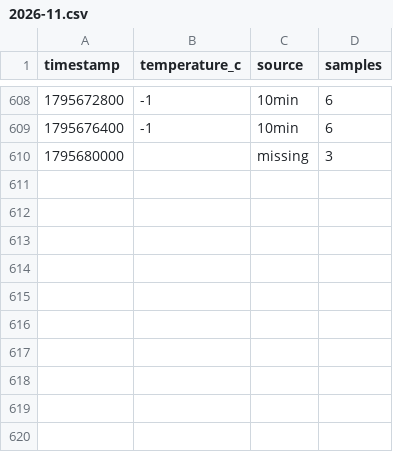
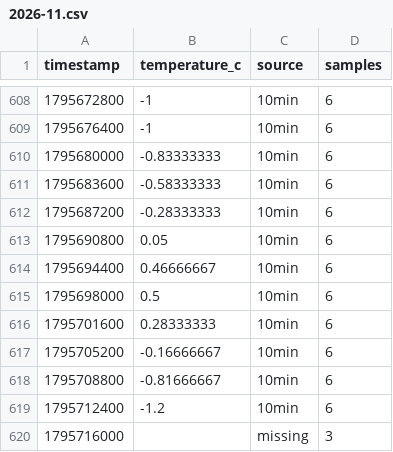
Before and after one commit to jandkeller/giessen-weather-data, a CSV file: site/hours/2026-11.csv, drawn as a sheet; only a part is shown, gaps mark what is left out.

```diff
--- a/site/hours/2026-11.csv
+++ b/site/hours/2026-11.csv
@@ -609,2 +609,12 @@ timestamp,temperature_c,source,samples
 1795676400,-1,10min,6
-1795680000,,missing,3
+1795680000,-0.83333333,10min,6
+1795683600,-0.58333333,10min,6
+1795687200,-0.28333333,10min,6
+1795690800,0.05,10min,6
+1795694400,0.46666667,10min,6
+1795698000,0.5,10min,6
+1795701600,0.28333333,10min,6
+1795705200,-0.16666667,10min,6
+1795708800,-0.81666667,10min,6
+1795712400,-1.2,10min,6
+1795716000,,missing,3
```
Also changed, not shown: site/forecast/latest.csv, site/manifest.csv, 4 other files.
